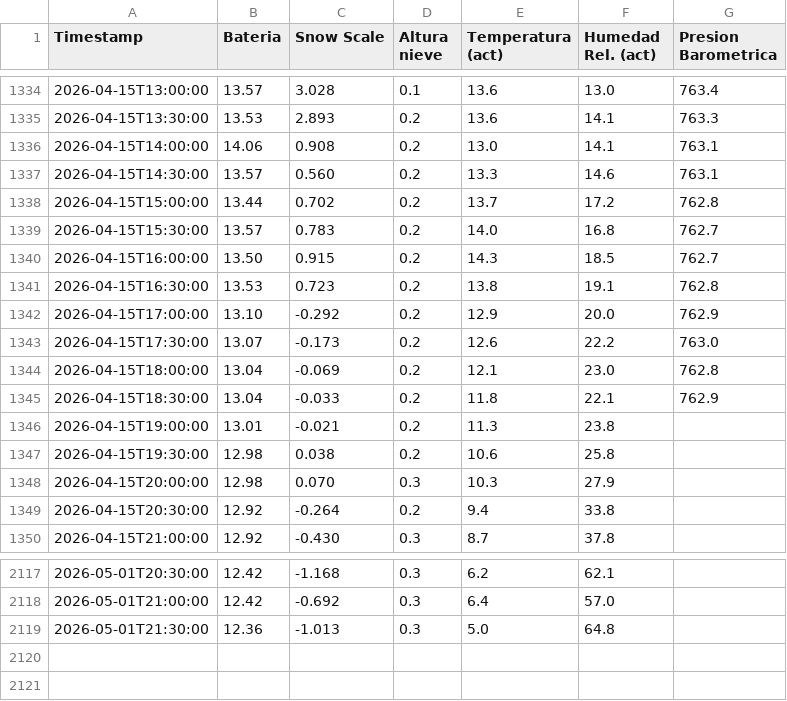
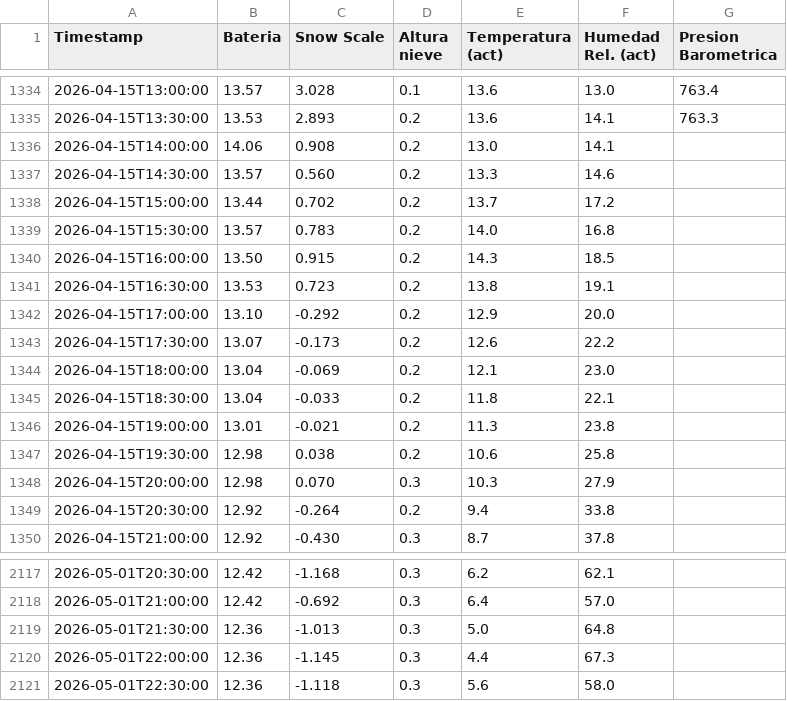
Before and after one commit to Oper296/estacion_meteorologica, a CSV file: REPORTE_ESTACION_POWERBI.csv, drawn as a sheet; only a part is shown, gaps mark what is left out.

Commit message:
Auto-update 2026-05-01 22:34

```diff
--- a/REPORTE_ESTACION_POWERBI.csv
+++ b/REPORTE_ESTACION_POWERBI.csv
@@ -1335,12 +1335,12 @@ Timestamp,Bateria,Snow Scale,Altura nieve,Temperatura (act),Humedad Rel. (act),P
 2026-04-15T13:30:00,13.53,2.893,0.2,13.6,14.1,763.3
-2026-04-15T14:00:00,14.06,0.908,0.2,13.0,14.1,763.1
-2026-04-15T14:30:00,13.57,0.560,0.2,13.3,14.6,763.1
-2026-04-15T15:00:00,13.44,0.702,0.2,13.7,17.2,762.8
-2026-04-15T15:30:00,13.57,0.783,0.2,14.0,16.8,762.7
-2026-04-15T16:00:00,13.50,0.915,0.2,14.3,18.5,762.7
-2026-04-15T16:30:00,13.53,0.723,0.2,13.8,19.1,762.8
-2026-04-15T17:00:00,13.10,-0.292,0.2,12.9,20.0,762.9
-2026-04-15T17:30:00,13.07,-0.173,0.2,12.6,22.2,763.0
-2026-04-15T18:00:00,13.04,-0.069,0.2,12.1,23.0,762.8
-2026-04-15T18:30:00,13.04,-0.033,0.2,11.8,22.1,762.9
+2026-04-15T14:00:00,14.06,0.908,0.2,13.0,14.1,
+2026-04-15T14:30:00,13.57,0.560,0.2,13.3,14.6,
+2026-04-15T15:00:00,13.44,0.702,0.2,13.7,17.2,
+2026-04-15T15:30:00,13.57,0.783,0.2,14.0,16.8,
+2026-04-15T16:00:00,13.50,0.915,0.2,14.3,18.5,
+2026-04-15T16:30:00,13.53,0.723,0.2,13.8,19.1,
+2026-04-15T17:00:00,13.10,-0.292,0.2,12.9,20.0,
+2026-04-15T17:30:00,13.07,-0.173,0.2,12.6,22.2,
+2026-04-15T18:00:00,13.04,-0.069,0.2,12.1,23.0,
+2026-04-15T18:30:00,13.04,-0.033,0.2,11.8,22.1,
 2026-04-15T19:00:00,13.01,-0.021,0.2,11.3,23.8,
@@ -2119 +2119,3 @@ Timestamp,Bateria,Snow Scale,Altura nieve,Temperatura (act),Humedad Rel. (act),P
 2026-05-01T21:30:00,12.36,-1.013,0.3,5.0,64.8,
+2026-05-01T22:00:00,12.36,-1.145,0.3,4.4,67.3,
+2026-05-01T22:30:00,12.36,-1.118,0.3,5.6,58.0,
```
